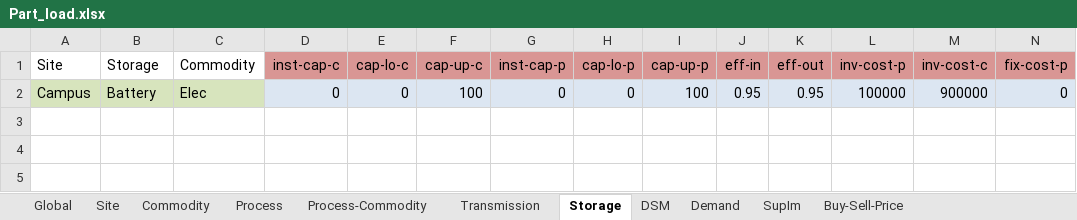
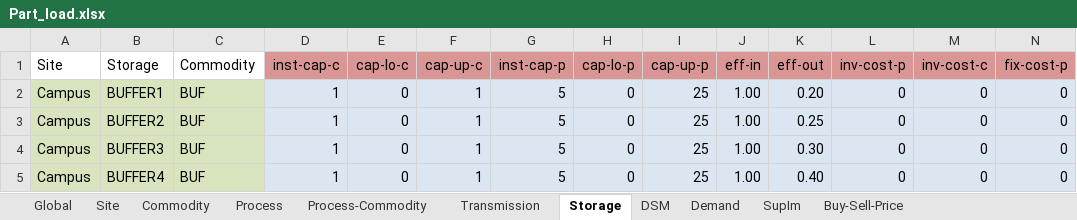
Before and after one commit to anupamparlikar/urbs, an Excel workbook: Part_load.xlsx, sheet Storage, drawn as a sheet; only a part is shown; values as stored, in another font and other column widths than the file's, no borders; removed rows and columns are numbered as before the commit, all else as after; rows hold the shown columns only; the diff names each change by its address in the sheet, - before the commit and + after, or states it on an @@ line.

```diff
--- a/Part_load.xlsx (sheet Storage)
+++ b/Part_load.xlsx (sheet Storage)
-row 2: Campus | Battery | Elec | 0 | 0 | 100 | 0 | 0 | 100 | 0.95 | 0.95 | 100000 | 900000 | 0
+row 2: Campus | BUFFER1 | BUF | 1 | 0 | 1 | 5 | 0 | 25 | 1.00 | 0.20 | 0 | 0 | 0
+row 3: Campus | BUFFER2 | BUF | 1 | 0 | 1 | 5 | 0 | 25 | 1.00 | 0.25 | 0 | 0 | 0
+row 4: Campus | BUFFER3 | BUF | 1 | 0 | 1 | 5 | 0 | 25 | 1.00 | 0.30 | 0 | 0 | 0
+row 5: Campus | BUFFER4 | BUF | 1 | 0 | 1 | 5 | 0 | 25 | 1.00 | 0.40 | 0 | 0 | 0
```
Also changed, not shown: sheet Process-Commodity, sheet Process, sheet Demand, sheet Commodity, 1 other file.
